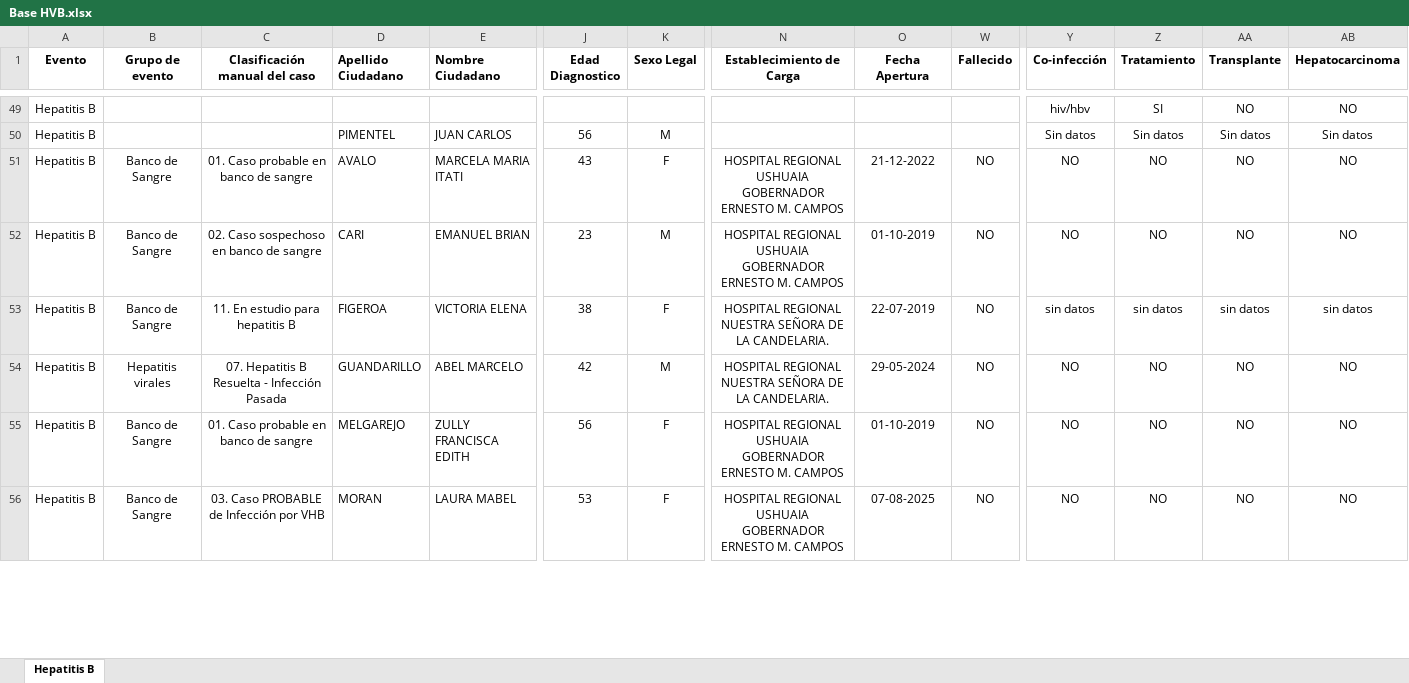
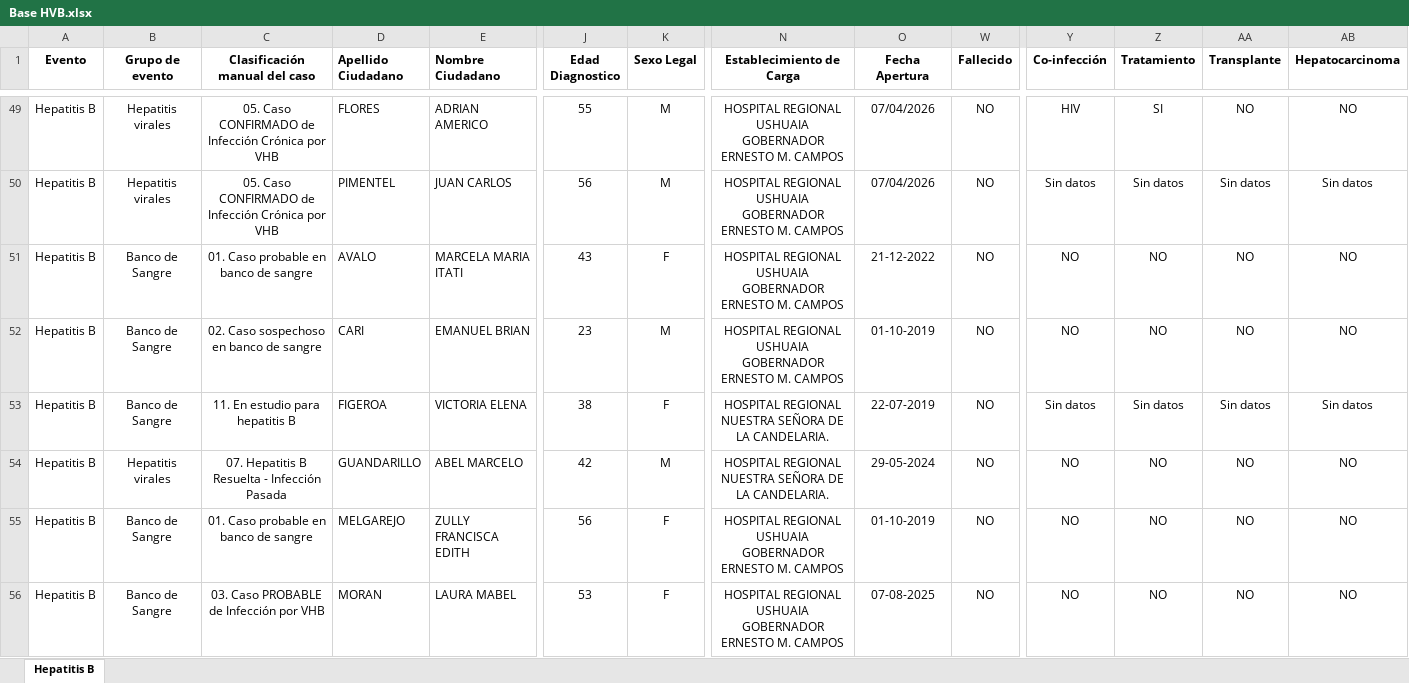
Before and after one commit to MonicaAltamirano45130/UC-Hepatitis-Virales-Tierra-del-Fuego, an Excel workbook: Data/Base HVB.xlsx, sheet Hepatitis B, drawn as a sheet; only a part is shown, gaps mark what is left out; values as stored, in another font and other column widths than the file's, no borders; the diff covers the shown part only; the diff names each change by its address in the sheet, - before the commit and + after, or states it on an @@ line.

```diff
--- a/Data/Base HVB.xlsx (sheet Hepatitis B)
+++ b/Data/Base HVB.xlsx (sheet Hepatitis B)
-B49:B50 (Grupo de evento): (empty)
+B49:B50 (Grupo de evento): Hepatitis virales
-C49:C50 (Clasificación manual del caso): (empty)
+C49:C50 (Clasificación manual del caso): 05. Caso CONFIRMADO de Infección Crónica por VHB
-D49 (Apellido Ciudadano): (empty)
+D49 (Apellido Ciudadano): FLORES
-E49 (Nombre Ciudadano): (empty)
+E49 (Nombre Ciudadano): ADRIAN AMERICO
-J49 (Edad Diagnostico): (empty)
+J49 (Edad Diagnostico): 55
-K49 (Sexo Legal): (empty)
+K49 (Sexo Legal): M
-N49:N50 (Establecimiento de Carga): (empty)
+N49:N50 (Establecimiento de Carga): HOSPITAL REGIONAL USHUAIA GOBERNADOR ERNESTO M. CAMPOS
-O49:O50 (Fecha Apertura): (empty)
+O49:O50 (Fecha Apertura): 07/04/2026
-W49:W50 (Fallecido): (empty)
+W49:W50 (Fallecido): NO
-Y49 (Co-infección): hiv/hbv
+Y49 (Co-infección): HIV
-Y53 (Co-infección): sin datos
+Y53 (Co-infección): Sin datos
-Z53 (Tratamiento): sin datos
+Z53 (Tratamiento): Sin datos
-AA53 (Transplante): sin datos
+AA53 (Transplante): Sin datos
-AB53 (Hepatocarcinoma): sin datos
+AB53 (Hepatocarcinoma): Sin datos
```
Also changed, not shown: 101 edited cells and cell formats elsewhere in this sheet, Data/Base HVC.xlsx, Data/listado_sisa.xlsx, 37 other files.
